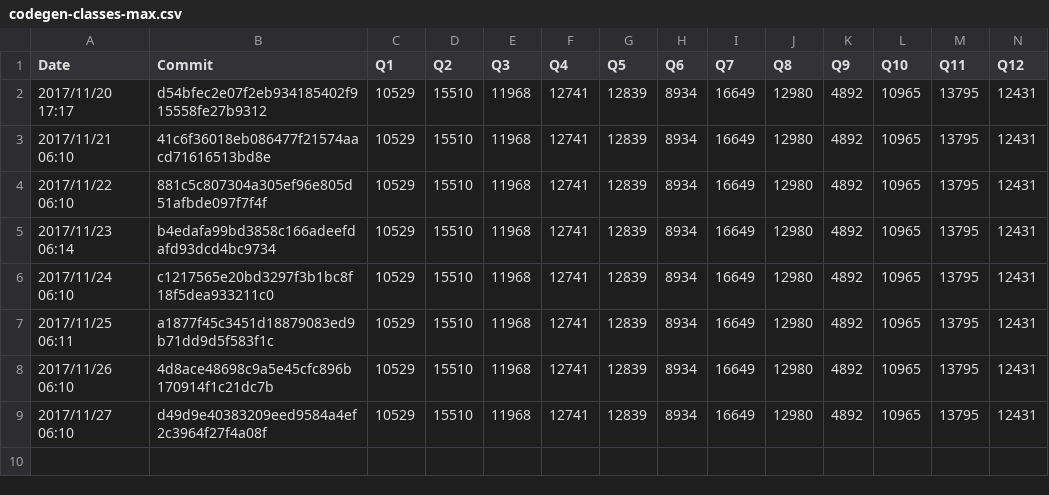
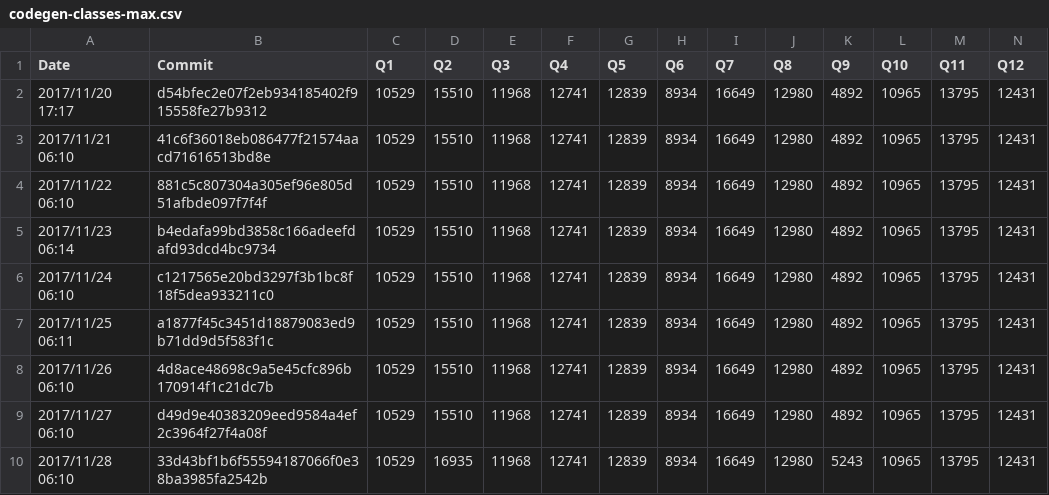
Before and after one commit to maropu/spark-tpcds-datagen, a CSV file: reports/metrics/codegen-classes-max.csv, drawn as a sheet; only a part is shown; rows hold the shown columns only; the diff names each change by its address in the sheet, - before the commit and + after, or states it on an @@ line.

```diff
--- a/reports/metrics/codegen-classes-max.csv
+++ b/reports/metrics/codegen-classes-max.csv
+row 10: 2017/11/28 06:10 | 33d43bf1b6f55594187066f0e38ba3985fa2542b | 10529 | 16935 | 11968 | 12741 | 12839 | 8934 | 16649 | 12980 | 5243 | 10965 | 13795 | 12431
```
Also changed, not shown: reports/metrics/codegen-classes-avg.csv, reports/metrics/codegen-methods-avg.csv, 3 other files.
